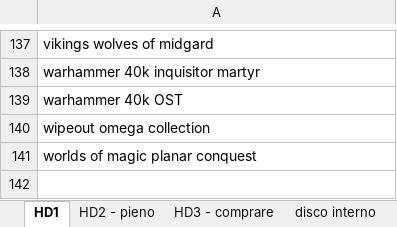
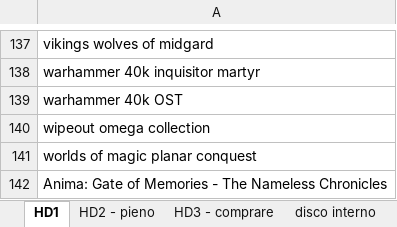
Before and after one commit to omega9999/psn-java, an Excel workbook: elenco.xlsx, sheet HD1, drawn as a sheet; only a part is shown, gaps mark what is left out; values as stored, in another font and other column widths than the file's, no borders; the diff names each change by its address in the sheet, - before the commit and + after, or states it on an @@ line.

Commit message:
aggiunte

```diff
--- a/elenco.xlsx (sheet HD1)
+++ b/elenco.xlsx (sheet HD1)
+row 142: Anima: Gate of Memories - The Nameless Chronicles
```
